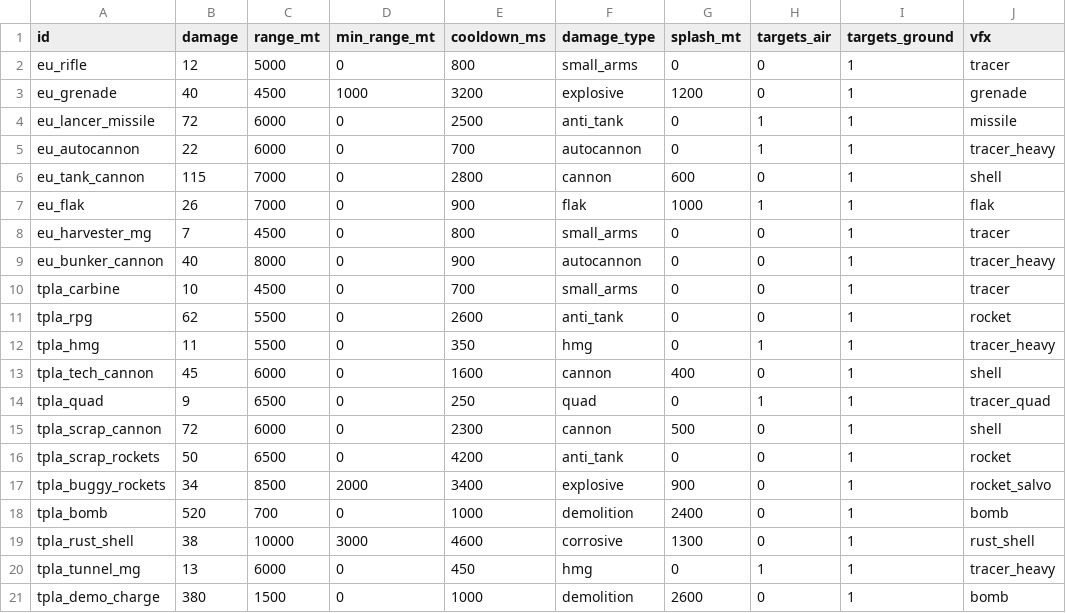
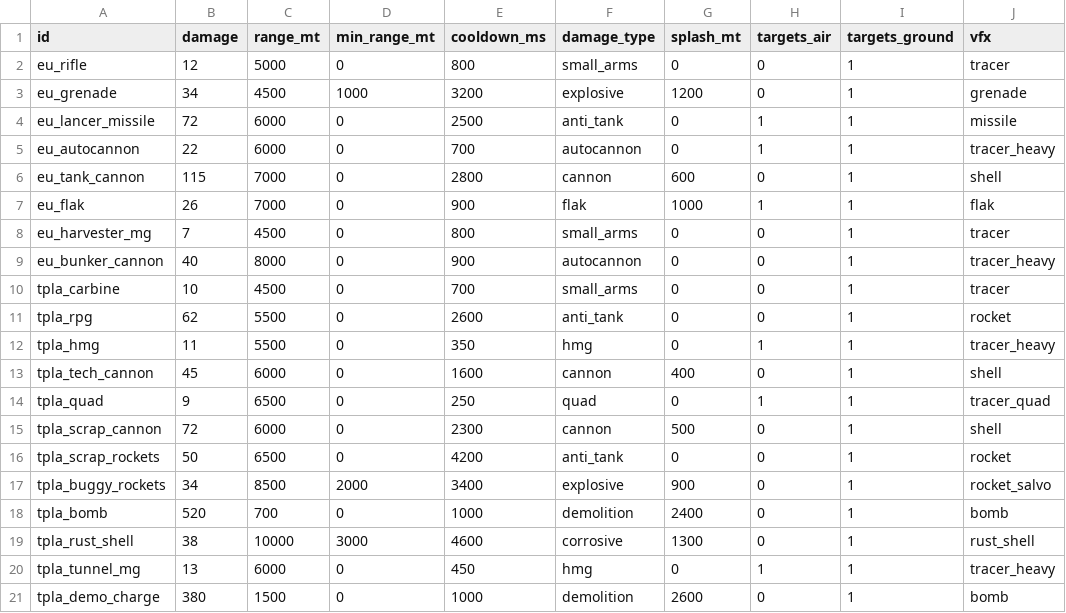
Before and after one commit to malachimurph-hub/Fracture-Line, a CSV file: data/balance/weapons.csv, drawn as a sheet; only a part is shown; the diff names each change by its address in the sheet, - before the commit and + after, or states it on an @@ line.

```diff
--- a/data/balance/weapons.csv
+++ b/data/balance/weapons.csv
-B3 (damage): 40
+B3 (damage): 34
```
Also changed, not shown: data/balance/units.csv, 6 other files.
